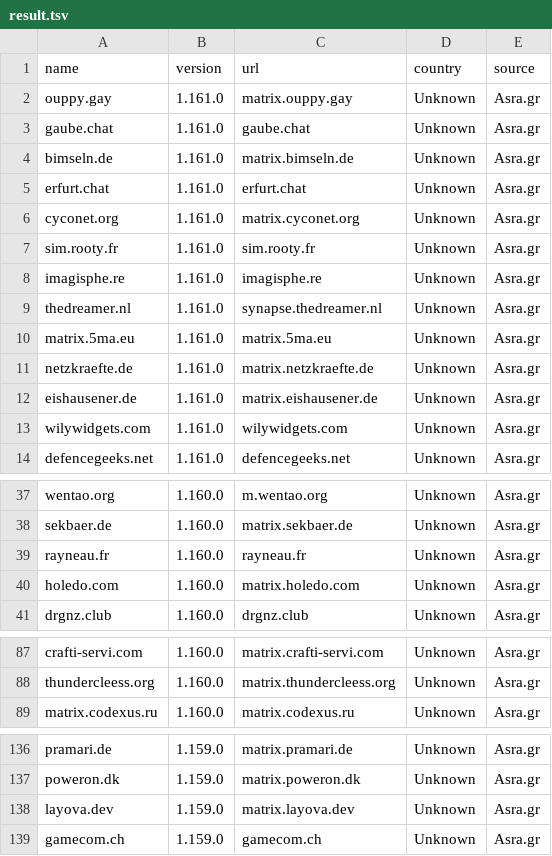
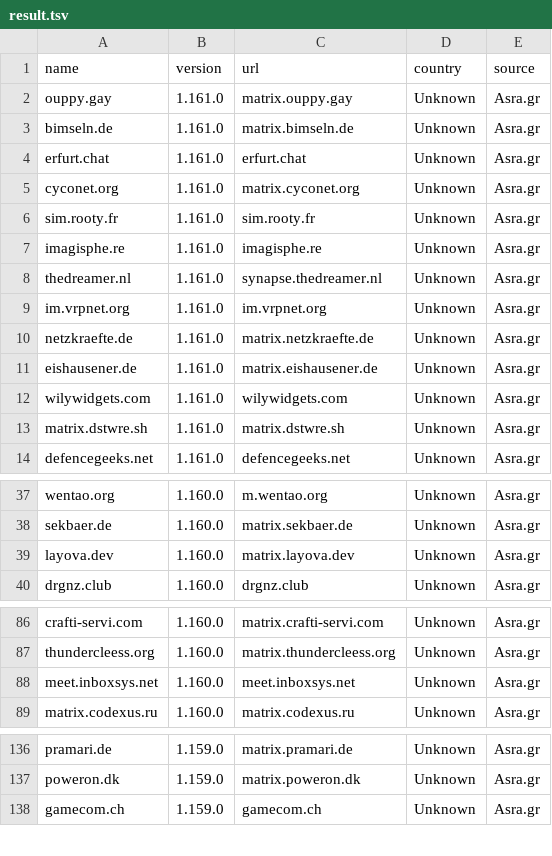
Before and after one commit to tatsumoto-ren/matrix, a TSV file: result.tsv, drawn as a sheet; only a part is shown, gaps mark what is left out; the diff covers the shown part only.

```diff
--- a/result.tsv
+++ b/result.tsv
@@ -2,3 +2,2 @@ name	version	url	country	source
 ouppy.gay	1.161.0	matrix.ouppy.gay	Unknown	Asra.gr
-gaube.chat	1.161.0	gaube.chat	Unknown	Asra.gr
 bimseln.de	1.161.0	matrix.bimseln.de	Unknown	Asra.gr
@@ -9,3 +8,3 @@ imagisphe.re	1.161.0	imagisphe.re	Unknown	Asra.gr
 thedreamer.nl	1.161.0	synapse.thedreamer.nl	Unknown	Asra.gr
-matrix.5ma.eu	1.161.0	matrix.5ma.eu	Unknown	Asra.gr
+im.vrpnet.org	1.161.0	im.vrpnet.org	Unknown	Asra.gr
 netzkraefte.de	1.161.0	matrix.netzkraefte.de	Unknown	Asra.gr
@@ -13,2 +12,3 @@ eishausener.de	1.161.0	matrix.eishausener.de	Unknown	Asra.gr
 wilywidgets.com	1.161.0	wilywidgets.com	Unknown	Asra.gr
+matrix.dstwre.sh	1.161.0	matrix.dstwre.sh	Unknown	Asra.gr
 defencegeeks.net	1.161.0	defencegeeks.net	Unknown	Asra.gr
@@ -38,4 +38,3 @@ wentao.org	1.160.0	m.wentao.org	Unknown	Asra.gr
 sekbaer.de	1.160.0	matrix.sekbaer.de	Unknown	Asra.gr
-rayneau.fr	1.160.0	rayneau.fr	Unknown	Asra.gr
-holedo.com	1.160.0	matrix.holedo.com	Unknown	Asra.gr
+layova.dev	1.160.0	matrix.layova.dev	Unknown	Asra.gr
 drgnz.club	1.160.0	drgnz.club	Unknown	Asra.gr
@@ -88,2 +87,3 @@ crafti-servi.com	1.160.0	matrix.crafti-servi.com	Unknown	Asra.gr
 thundercleess.org	1.160.0	matrix.thundercleess.org	Unknown	Asra.gr
+meet.inboxsys.net	1.160.0	meet.inboxsys.net	Unknown	Asra.gr
 matrix.codexus.ru	1.160.0	matrix.codexus.ru	Unknown	Asra.gr
@@ -137,3 +137,2 @@ pramari.de	1.159.0	matrix.pramari.de	Unknown	Asra.gr
 poweron.dk	1.159.0	matrix.poweron.dk	Unknown	Asra.gr
-layova.dev	1.159.0	matrix.layova.dev	Unknown	Asra.gr
 gamecom.ch	1.159.0	gamecom.ch	Unknown	Asra.gr
```
Also changed, not shown: 1 added row and 3 removed rows elsewhere in this file, 1 other file.
